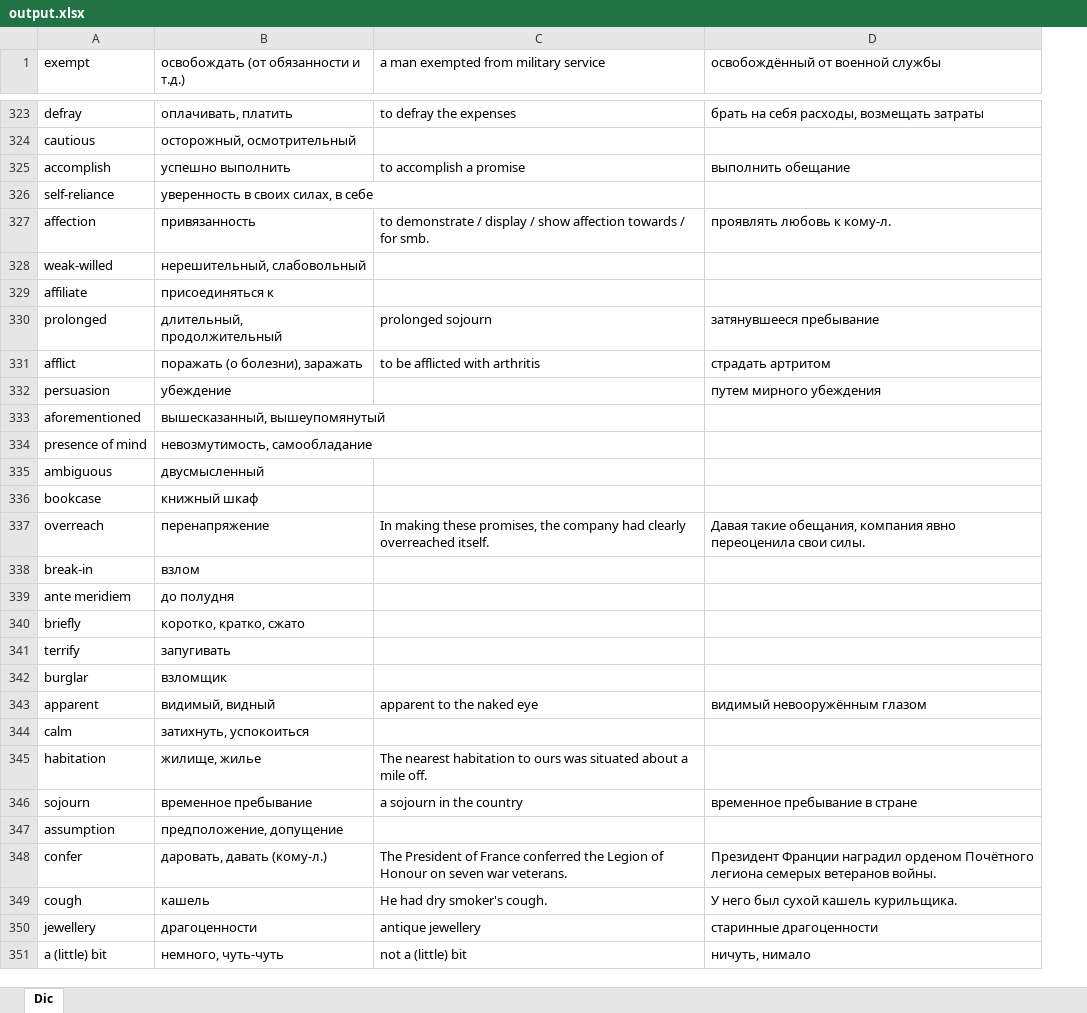
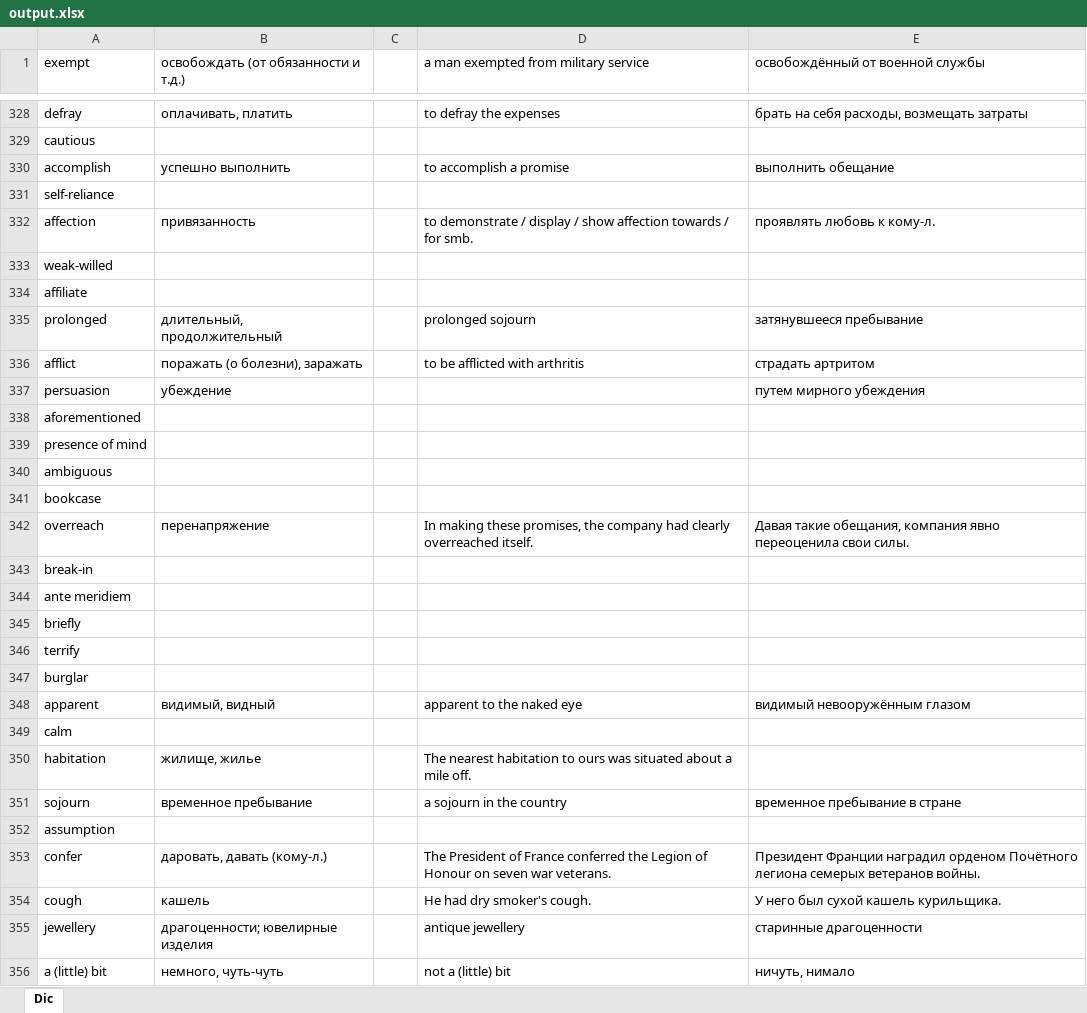
Before and after one commit to mgsviryd/parserAbbyyLingvo, an Excel workbook: src/main/resources/output.xlsx, sheet Dic, drawn as a sheet; only a part is shown, gaps mark what is left out; values as stored, in another font and other column widths than the file's, no borders; addresses are those after the commit; the diff covers the shown part only; the diff names each change by its address in the sheet, - before the commit and + after, or states it on an @@ line.

```diff
--- a/src/main/resources/output.xlsx (sheet Dic)
+++ b/src/main/resources/output.xlsx (sheet Dic)
+column C, empty
-B329: осторожный, осмотрительный
+B329: (empty)
-B331: уверенность в своих силах, в себе
+B331: (empty)
-B333: нерешительный, слабовольный
+B333: (empty)
-B334: присоединяться к
+B334: (empty)
-B338: вышесказанный, вышеупомянутый
+B338: (empty)
-B339: невозмутимость, самообладание
+B339: (empty)
-B340: двусмысленный
+B340: (empty)
-B341: книжный шкаф
+B341: (empty)
-B343: взлом
+B343: (empty)
-B344: до полудня
+B344: (empty)
-B345: коротко, кратко, сжато
+B345: (empty)
-B346: запугивать
+B346: (empty)
-B347: взломщик
+B347: (empty)
-B349: затихнуть, успокоиться
+B349: (empty)
-B352: предположение, допущение
+B352: (empty)
-B355: драгоценности
+B355: драгоценности; ювелирные изделия
```
Also changed, not shown: 6 added rows and 149 edited cells elsewhere in this sheet, target/classes/output.xlsx, 3 other files.
